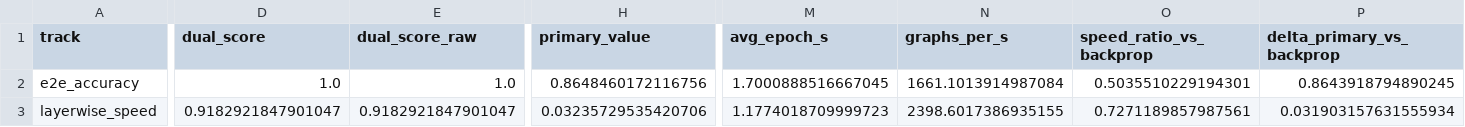
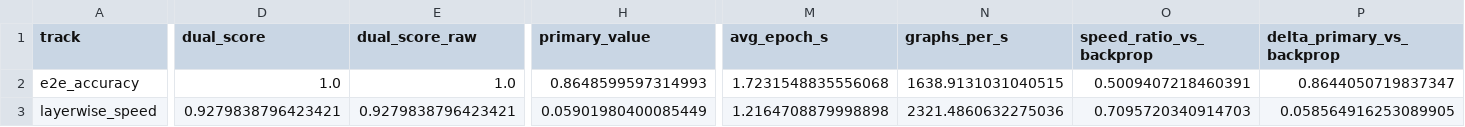
Before and after one commit to aditya1909-bit/Forward-Risk-Manager, a CSV file: reports/published/benchmark/dual_score_latest.csv, drawn as a sheet; only a part is shown, gaps mark what is left out; the diff covers the shown part only; the diff names each change by its address in the sheet, - before the commit and + after, or states it on an @@ line.

```diff
--- a/reports/published/benchmark/dual_score_latest.csv
+++ b/reports/published/benchmark/dual_score_latest.csv
-H2 (primary_value): 0.8648460172116756
+H2 (primary_value): 0.8648599597314993
-M2 (avg_epoch_s): 1.7000888516667045
+M2 (avg_epoch_s): 1.7231548835556068
-N2 (graphs_per_s): 1661.1013914987084
+N2 (graphs_per_s): 1638.9131031040515
-O2 (speed_ratio_vs_backprop): 0.5035510229194301
+O2 (speed_ratio_vs_backprop): 0.5009407218460391
-P2 (delta_primary_vs_backprop): 0.8643918794890245
+P2 (delta_primary_vs_backprop): 0.8644050719837347
-D3 (dual_score): 0.9182921847901047
+D3 (dual_score): 0.9279838796423421
-E3 (dual_score_raw): 0.9182921847901047
+E3 (dual_score_raw): 0.9279838796423421
-H3 (primary_value): 0.03235729535420706
+H3 (primary_value): 0.05901980400085449
-M3 (avg_epoch_s): 1.1774018709999723
+M3 (avg_epoch_s): 1.2164708879998898
-N3 (graphs_per_s): 2398.6017386935155
+N3 (graphs_per_s): 2321.4860632275036
-O3 (speed_ratio_vs_backprop): 0.7271189857987561
+O3 (speed_ratio_vs_backprop): 0.7095720340914703
-P3 (delta_primary_vs_backprop): 0.031903157631555934
+P3 (delta_primary_vs_backprop): 0.058564916253089905
```
Also changed, not shown: 8 edited cells elsewhere in this file, reports/published/hallucination/calibration_by_ticker_latest.csv, reports/published/scenario/constraints_latest.csv, 21 other files.
